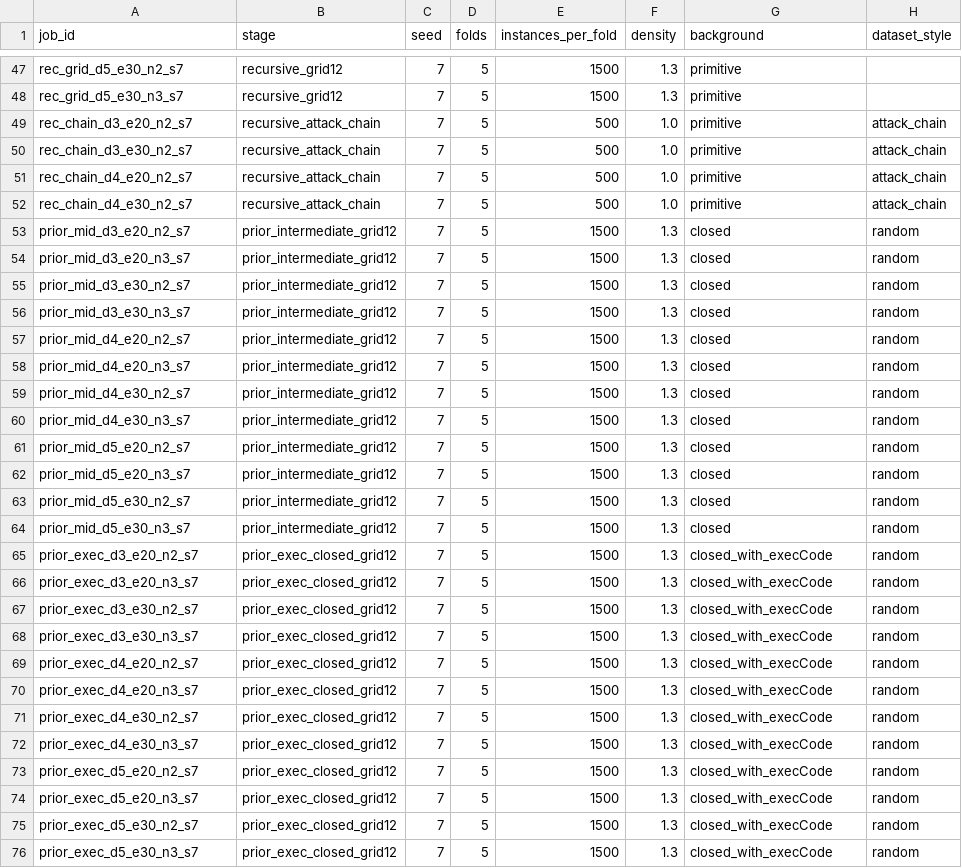
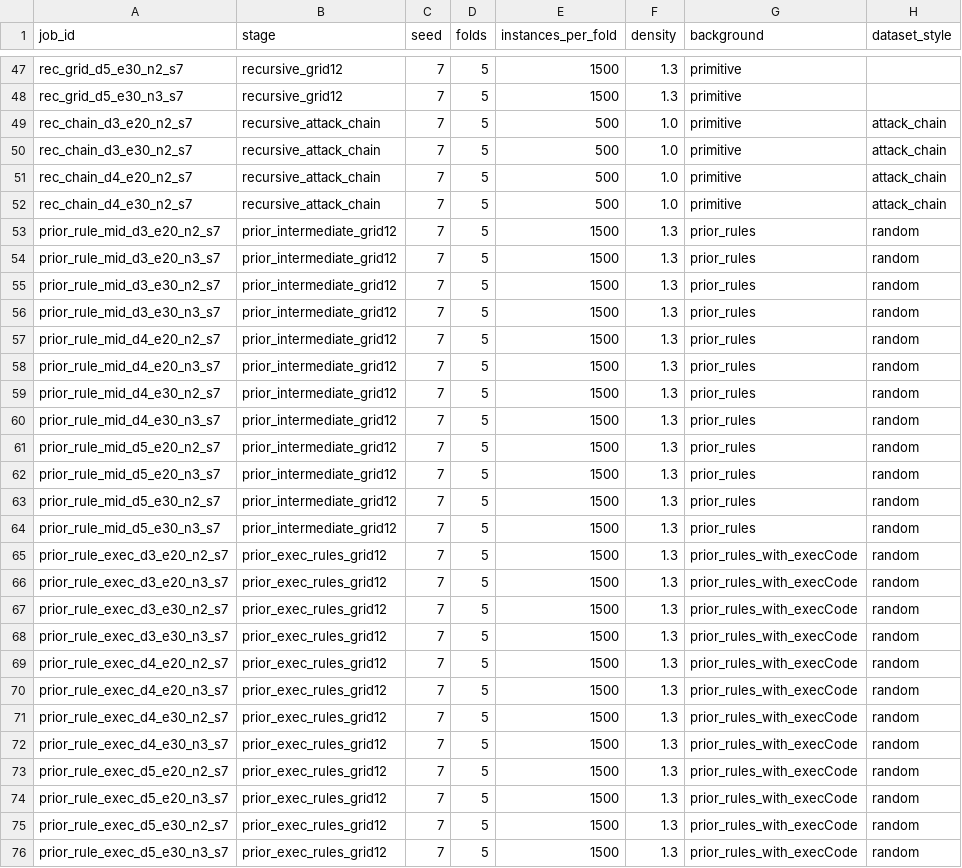
Before and after one commit to carloseduardobanjar/rdn-boost, a CSV file: cluster/experiments.csv, drawn as a sheet; only a part is shown, gaps mark what is left out; the diff names each change by its address in the sheet, - before the commit and + after, or states it on an @@ line.

Commit message:
Update job configurations and enhance prior knowledge rules in experiments.csv and add_prior_knowledge_jobs.py

```diff
--- a/cluster/experiments.csv
+++ b/cluster/experiments.csv
-A53 (job_id): prior_mid_d3_e20_n2_s7
+A53 (job_id): prior_rule_mid_d3_e20_n2_s7
-G53:G64 (background): closed
+G53:G64 (background): prior_rules
-A54 (job_id): prior_mid_d3_e20_n3_s7
+A54 (job_id): prior_rule_mid_d3_e20_n3_s7
-A55 (job_id): prior_mid_d3_e30_n2_s7
+A55 (job_id): prior_rule_mid_d3_e30_n2_s7
-A56 (job_id): prior_mid_d3_e30_n3_s7
+A56 (job_id): prior_rule_mid_d3_e30_n3_s7
-A57 (job_id): prior_mid_d4_e20_n2_s7
+A57 (job_id): prior_rule_mid_d4_e20_n2_s7
-A58 (job_id): prior_mid_d4_e20_n3_s7
+A58 (job_id): prior_rule_mid_d4_e20_n3_s7
-A59 (job_id): prior_mid_d4_e30_n2_s7
+A59 (job_id): prior_rule_mid_d4_e30_n2_s7
-A60 (job_id): prior_mid_d4_e30_n3_s7
+A60 (job_id): prior_rule_mid_d4_e30_n3_s7
-A61 (job_id): prior_mid_d5_e20_n2_s7
+A61 (job_id): prior_rule_mid_d5_e20_n2_s7
-A62 (job_id): prior_mid_d5_e20_n3_s7
+A62 (job_id): prior_rule_mid_d5_e20_n3_s7
-A63 (job_id): prior_mid_d5_e30_n2_s7
+A63 (job_id): prior_rule_mid_d5_e30_n2_s7
-A64 (job_id): prior_mid_d5_e30_n3_s7
+A64 (job_id): prior_rule_mid_d5_e30_n3_s7
-A65 (job_id): prior_exec_d3_e20_n2_s7
+A65 (job_id): prior_rule_exec_d3_e20_n2_s7
-B65:B76 (stage): prior_exec_closed_grid12
+B65:B76 (stage): prior_exec_rules_grid12
-G65:G76 (background): closed_with_execCode
+G65:G76 (background): prior_rules_with_execCode
-A66 (job_id): prior_exec_d3_e20_n3_s7
+A66 (job_id): prior_rule_exec_d3_e20_n3_s7
-A67 (job_id): prior_exec_d3_e30_n2_s7
+A67 (job_id): prior_rule_exec_d3_e30_n2_s7
-A68 (job_id): prior_exec_d3_e30_n3_s7
+A68 (job_id): prior_rule_exec_d3_e30_n3_s7
-A69 (job_id): prior_exec_d4_e20_n2_s7
+A69 (job_id): prior_rule_exec_d4_e20_n2_s7
-A70 (job_id): prior_exec_d4_e20_n3_s7
+A70 (job_id): prior_rule_exec_d4_e20_n3_s7
-A71 (job_id): prior_exec_d4_e30_n2_s7
+A71 (job_id): prior_rule_exec_d4_e30_n2_s7
-A72 (job_id): prior_exec_d4_e30_n3_s7
+A72 (job_id): prior_rule_exec_d4_e30_n3_s7
-A73 (job_id): prior_exec_d5_e20_n2_s7
+A73 (job_id): prior_rule_exec_d5_e20_n2_s7
-A74 (job_id): prior_exec_d5_e20_n3_s7
+A74 (job_id): prior_rule_exec_d5_e20_n3_s7
-A75 (job_id): prior_exec_d5_e30_n2_s7
+A75 (job_id): prior_rule_exec_d5_e30_n2_s7
-A76 (job_id): prior_exec_d5_e30_n3_s7
+A76 (job_id): prior_rule_exec_d5_e30_n3_s7
```
Also changed, not shown: 2 other files.
